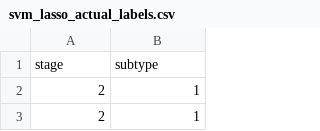
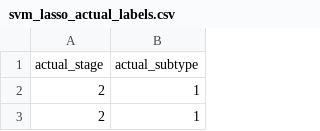
Before and after one commit to treyduffus/multiclass_lungcancer_classification_models, a CSV file: results/svm_lasso/svm_lasso_actual_labels.csv, drawn as a sheet; only a part is shown; removed rows and columns are numbered as before the commit, all else as after; the diff names each change by its address in the sheet, - before the commit and + after, or states it on an @@ line.

```diff
--- a/results/svm_lasso/svm_lasso_actual_labels.csv
+++ b/results/svm_lasso/svm_lasso_actual_labels.csv
-row 1: stage | subtype
+row 1: actual_stage | actual_subtype
```
Also changed, not shown: results/svm_fold_change/svm_fold_change_predictions.csv, results/svm_information_gain/svm_information_gain_actual_labels.csv, 49 other files.
